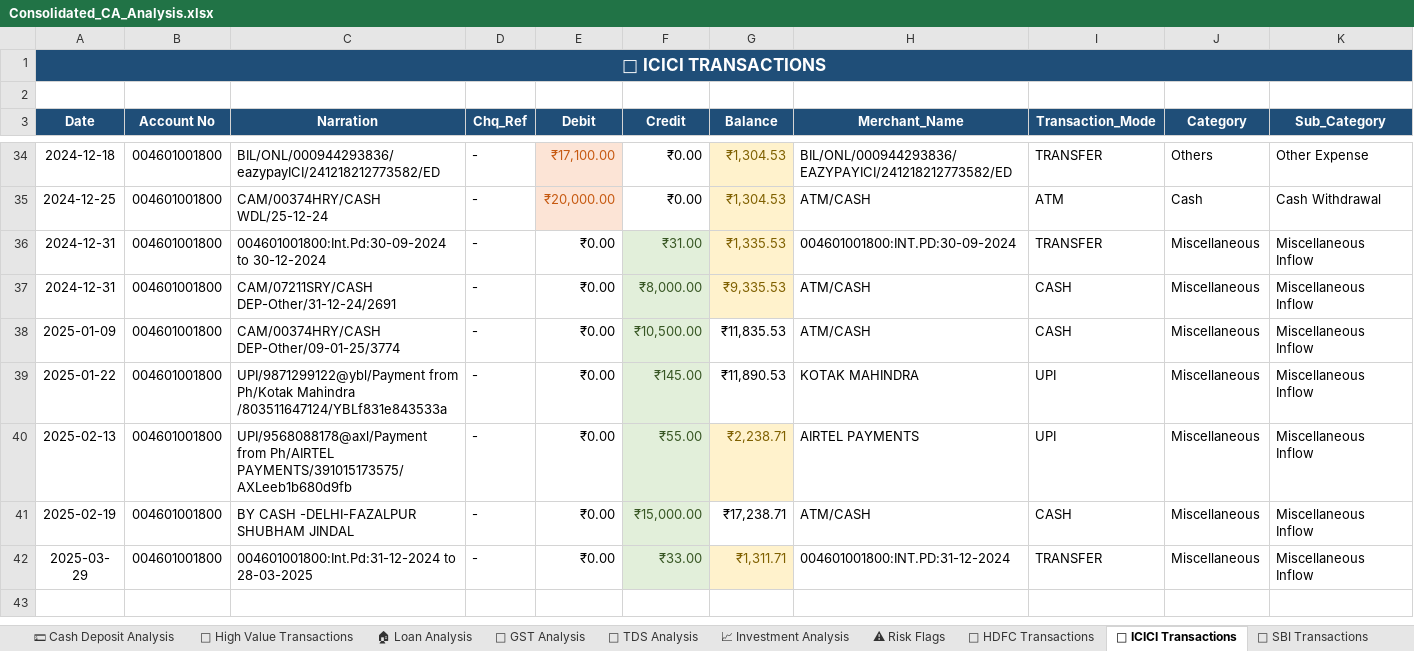
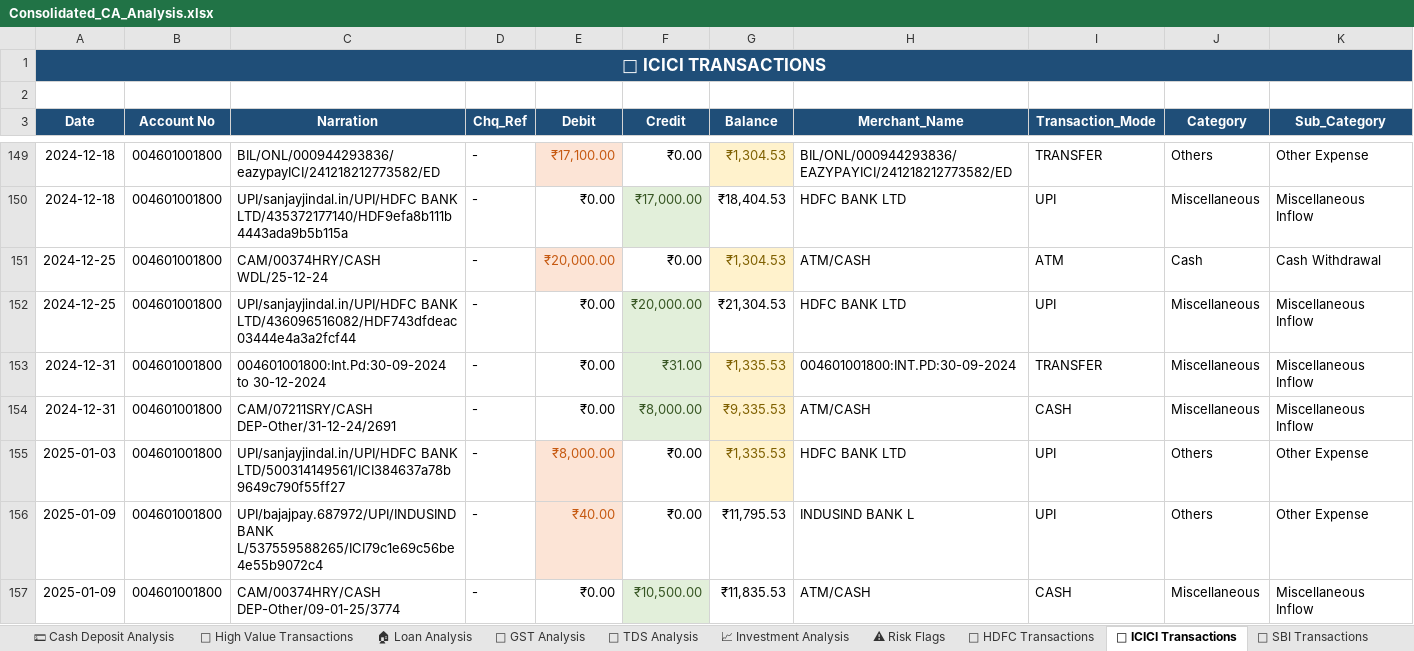
Before and after one commit to AjinkyaWagh9/CA-Bank-statement-Analyser, an Excel workbook: Consolidated_CA_Analysis.xlsx, sheet 📒 ICICI Transactions, drawn as a sheet; only a part is shown, gaps mark what is left out; the shorter side is filled out with more unchanged rows; values as stored, in another font and other column widths than the file's, no borders; table styles not drawn; the diff covers the shown part only; the diff names each change by its address in the sheet, - before the commit and + after, or states it on an @@ line.

```diff
--- a/Consolidated_CA_Analysis.xlsx (sheet 📒 ICICI Transactions)
+++ b/Consolidated_CA_Analysis.xlsx (sheet 📒 ICICI Transactions)
+row 150: 2024-12-18 | 004601001800 | UPI/sanjayjindal.in/UPI/HDFC BANK LTD/435372177140/HDF9efa8b111b4443ada9b5b115a | - | ₹0.00 | ₹17,000.00 | ₹18,404.53 | HDFC BANK LTD | UPI | Miscellaneous | Miscellaneous Inflow
+row 152: 2024-12-25 | 004601001800 | UPI/sanjayjindal.in/UPI/HDFC BANK LTD/436096516082/HDF743dfdeac03444e4a3a2fcf44 | - | ₹0.00 | ₹20,000.00 | ₹21,304.53 | HDFC BANK LTD | UPI | Miscellaneous | Miscellaneous Inflow
+row 155: 2025-01-03 | 004601001800 | UPI/sanjayjindal.in/UPI/HDFC BANK LTD/500314149561/ICI384637a78b9649c790f55ff27 | - | ₹8,000.00 | ₹0.00 | ₹1,335.53 | HDFC BANK LTD | UPI | Others | Other Expense
+row 156: 2025-01-09 | 004601001800 | UPI/bajajpay.687972/UPI/INDUSIND BANK L/537559588265/ICI79c1e69c56be4e55b9072c4 | - | ₹40.00 | ₹0.00 | ₹11,795.53 | INDUSIND BANK L | UPI | Others | Other Expense
```
Also changed, not shown: 120 added rows elsewhere in this sheet, sheet 📋 All Transactions, sheet 📒 HDFC Transactions, sheet ⚠ Risk Flags, sheet 🚨 High Value Transactions, sheet 📅 Monthly Cashflow, sheet 💸 Expense Analysis, 5 more sheets, 2 other files.
